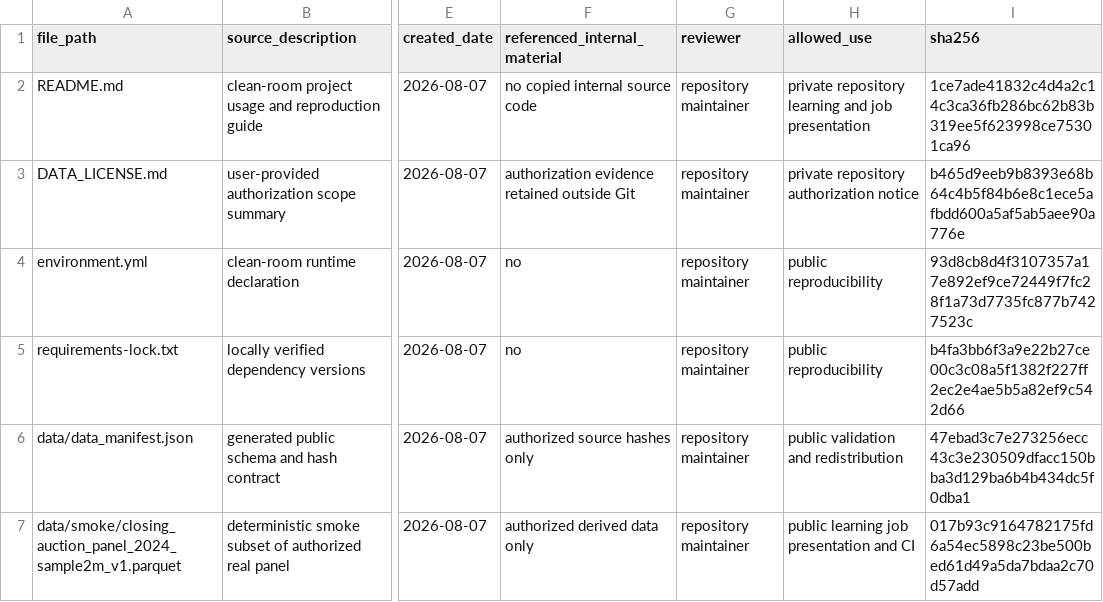
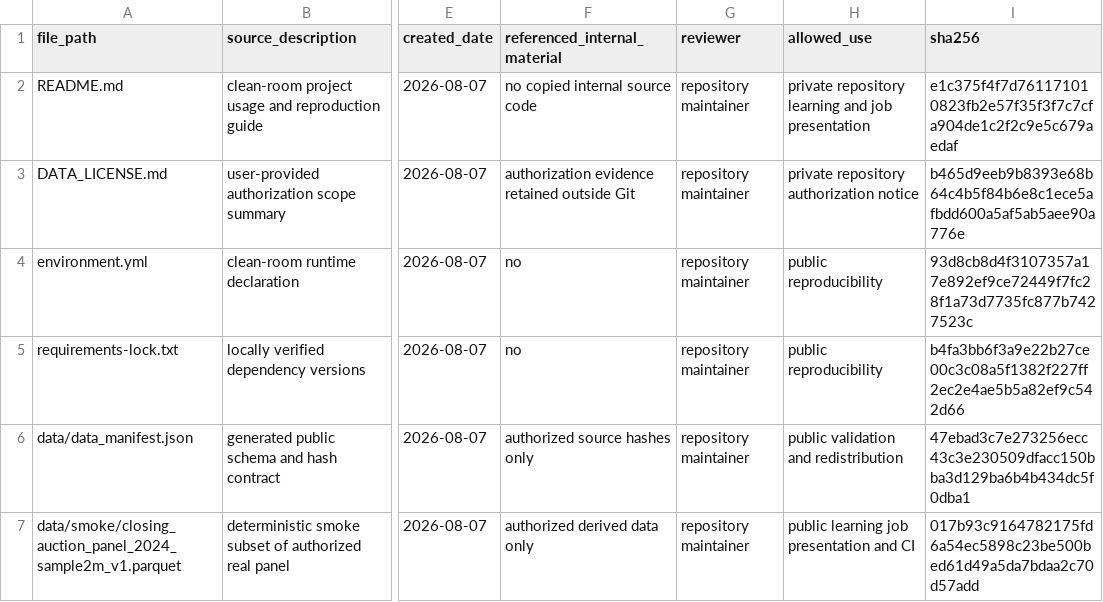
Before and after one commit to spring3-cheng/closing-auction-risk-capacity-demo, a CSV file: PROVENANCE.csv, drawn as a sheet; only a part is shown, gaps mark what is left out; the diff names each change by its address in the sheet, - before the commit and + after, or states it on an @@ line.

```diff
--- a/PROVENANCE.csv
+++ b/PROVENANCE.csv
-I2 (sha256): 1ce7ade41832c4d4a2c14c3ca36fb286bc62b83b319ee5f623998ce75301ca96
+I2 (sha256): e1c375f4f7d761171010823fb2e57f35f3f7c7cfa904de1c2f2c9e5c679aedaf
```
Also changed, not shown: 1 other file.
